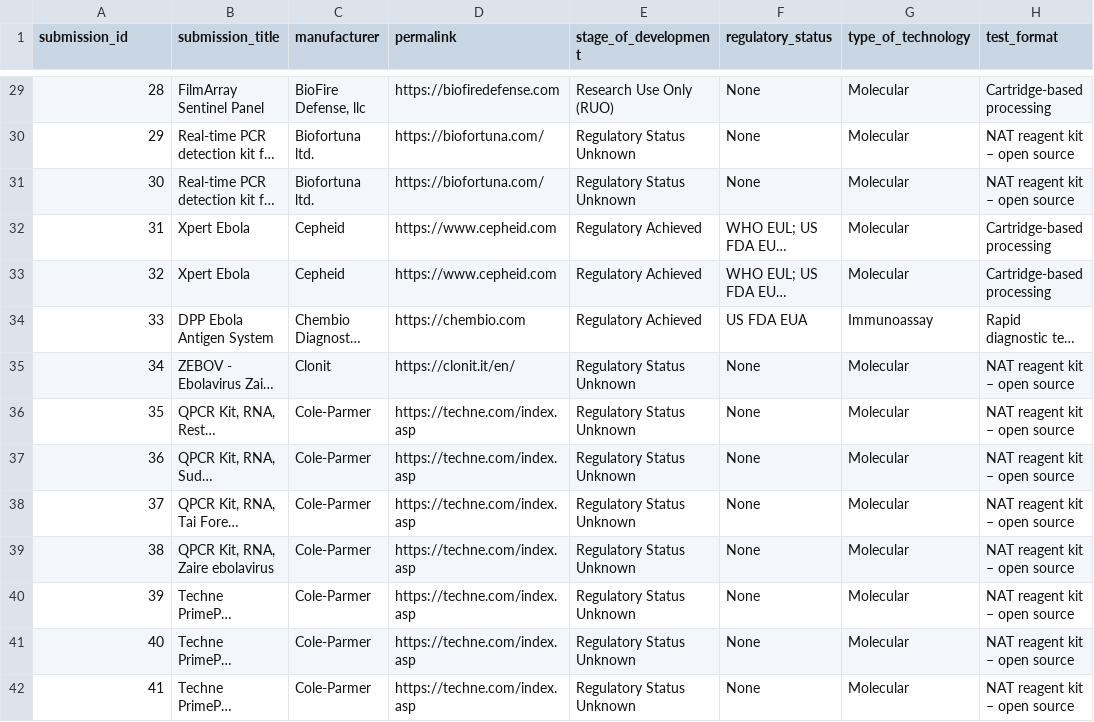
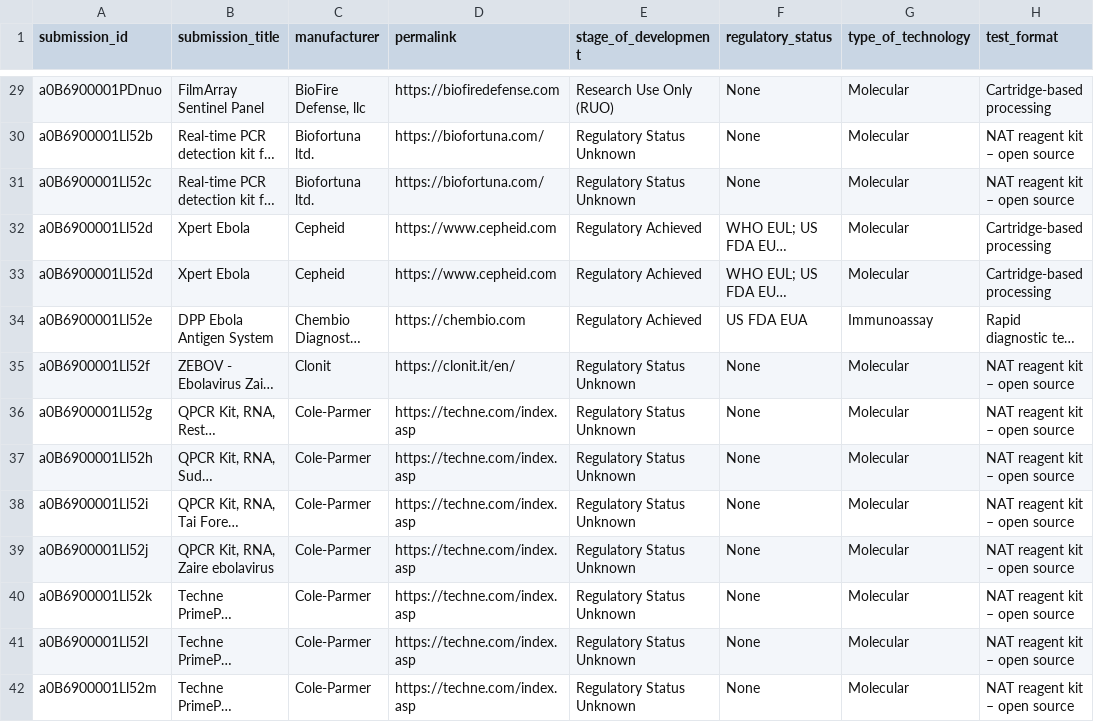
Before and after one commit to finddx/FINDtestdirData, a CSV file: data/ebola/ebov_testdir.csv, drawn as a sheet; only a part is shown, gaps mark what is left out; long unchanged cells end in …; the diff covers the shown part only; the diff names each change by its address in the sheet, - before the commit and + after, or states it on an @@ line.

```diff
--- a/data/ebola/ebov_testdir.csv
+++ b/data/ebola/ebov_testdir.csv
-A29 (submission_id): 28
+A29 (submission_id): a0B6900001PDnuo
-A30 (submission_id): 29
+A30 (submission_id): a0B6900001Ll52b
-A31 (submission_id): 30
+A31 (submission_id): a0B6900001Ll52c
-A32 (submission_id): 31
+A32 (submission_id): a0B6900001Ll52d
-A33 (submission_id): 32
+A33 (submission_id): a0B6900001Ll52d
-A34 (submission_id): 33
+A34 (submission_id): a0B6900001Ll52e
-A35 (submission_id): 34
+A35 (submission_id): a0B6900001Ll52f
-A36 (submission_id): 35
+A36 (submission_id): a0B6900001Ll52g
-A37 (submission_id): 36
+A37 (submission_id): a0B6900001Ll52h
-A38 (submission_id): 37
+A38 (submission_id): a0B6900001Ll52i
-A39 (submission_id): 38
+A39 (submission_id): a0B6900001Ll52j
-A40 (submission_id): 39
+A40 (submission_id): a0B6900001Ll52k
-A41 (submission_id): 40
+A41 (submission_id): a0B6900001Ll52l
-A42 (submission_id): 41
+A42 (submission_id): a0B6900001Ll52m
```
Also changed, not shown: 60 edited cells elsewhere in this file, 1 other file.
